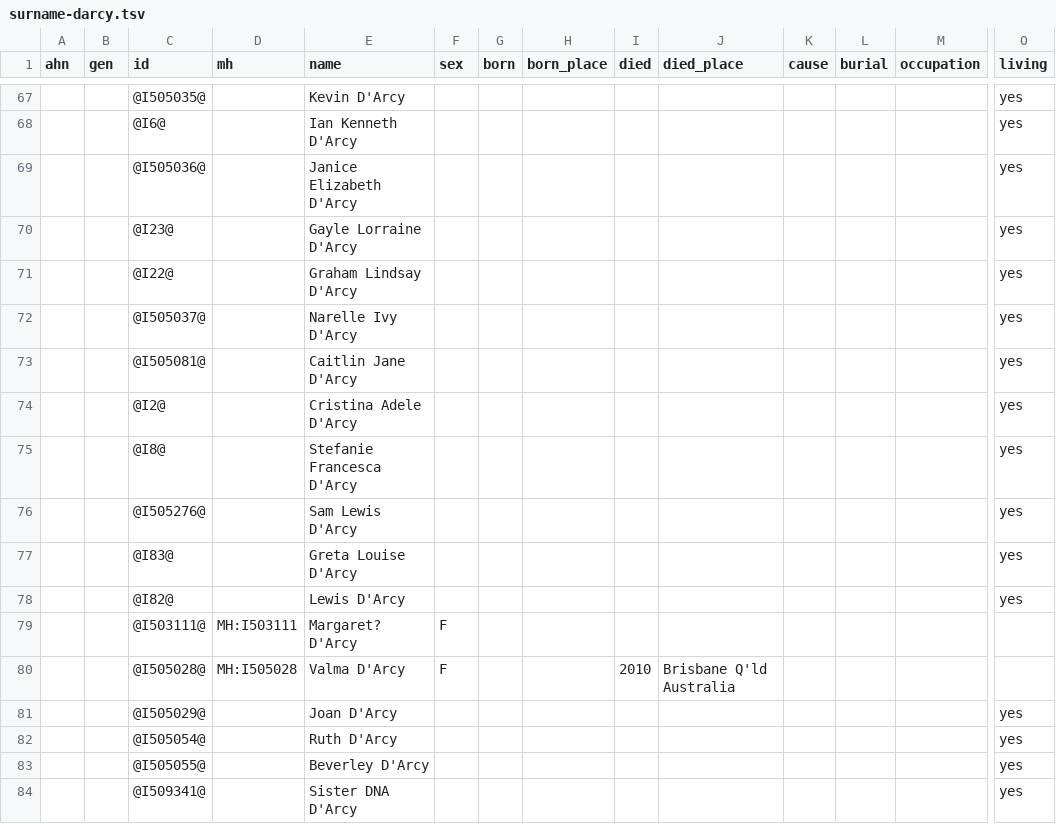
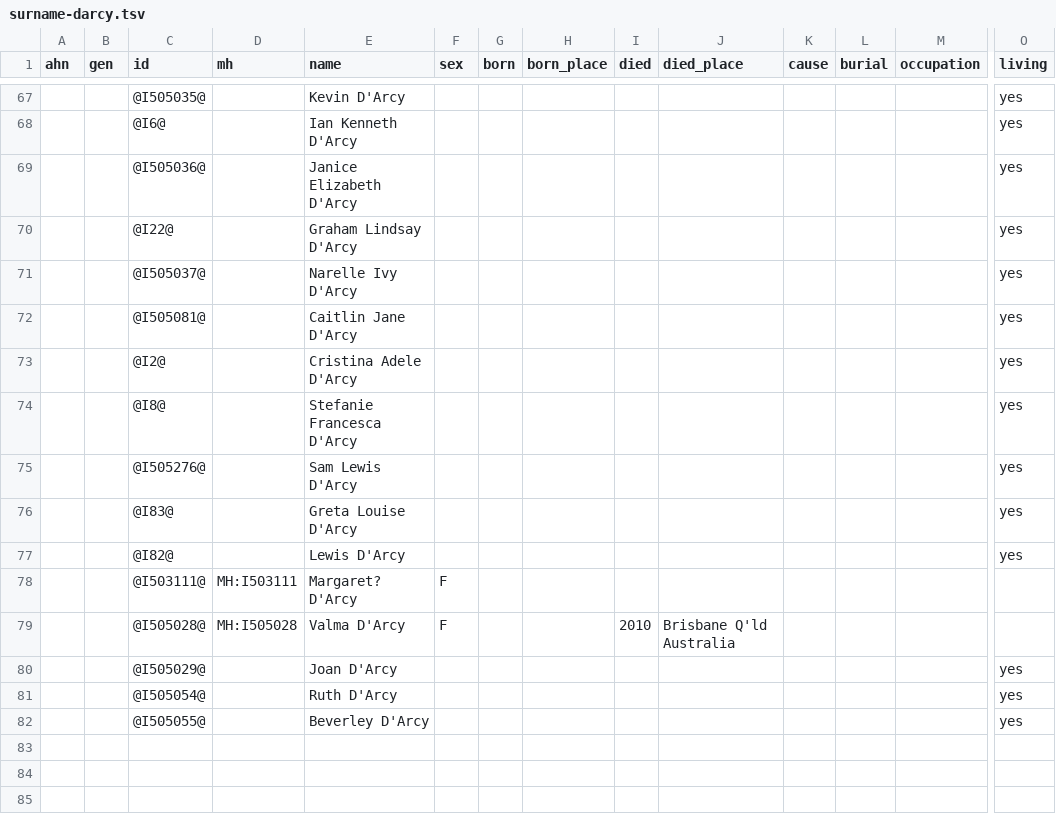
Before and after one commit to daviddef/TheDArcy, a TSV file: data/surname-darcy.tsv, drawn as a sheet; only a part is shown, gaps mark what is left out; rows hold the shown columns only; the diff names each change by its address in the sheet, - before the commit and + after, or states it on an @@ line.

```diff
--- a/data/surname-darcy.tsv
+++ b/data/surname-darcy.tsv
-row 70:  |  | @I23@ |  | Gayle Lorraine D'Arcy |  |  |  |  |  |  |  |  | yes
-row 84:  |  | @I509341@ |  | Sister DNA D'Arcy |  |  |  |  |  |  |  |  | yes
```
Also changed, not shown: data/surname-bamford.tsv, data/surname-murdoch.tsv, 24 other files.
